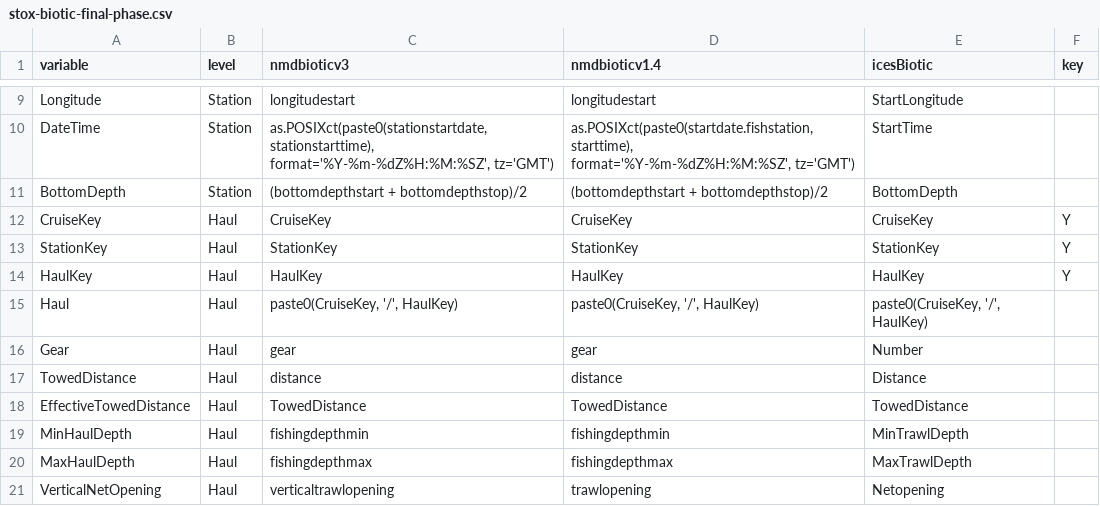
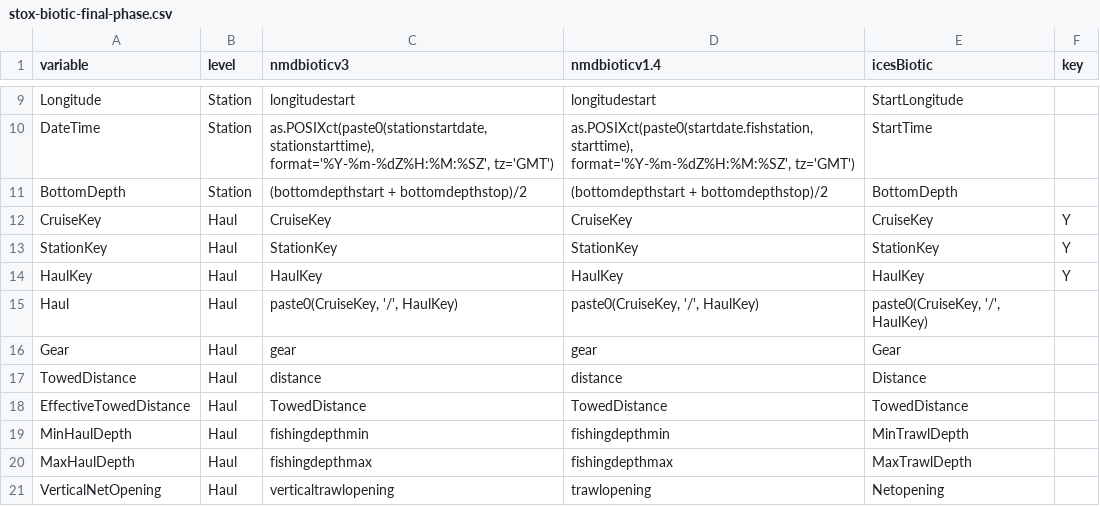
Before and after one commit to StoXProject/RstoxData, a CSV file: data-raw/stox-biotic-final-phase.csv, drawn as a sheet; only a part is shown, gaps mark what is left out.

Commit message:
Bug in Gear in StoxBiotic

```diff
--- a/data-raw/stox-biotic-final-phase.csv
+++ b/data-raw/stox-biotic-final-phase.csv
@@ -15,3 +15,3 @@ HaulKey,Haul,HaulKey,HaulKey,HaulKey,Y
 Haul,Haul,"paste0(CruiseKey, '/', HaulKey)","paste0(CruiseKey, '/', HaulKey)","paste0(CruiseKey, '/', HaulKey)",
-Gear,Haul,gear,gear,Number,
+Gear,Haul,gear,gear,Gear,
 TowedDistance,Haul,distance,distance,Distance,
```
Also changed, not shown: 5 other files.
